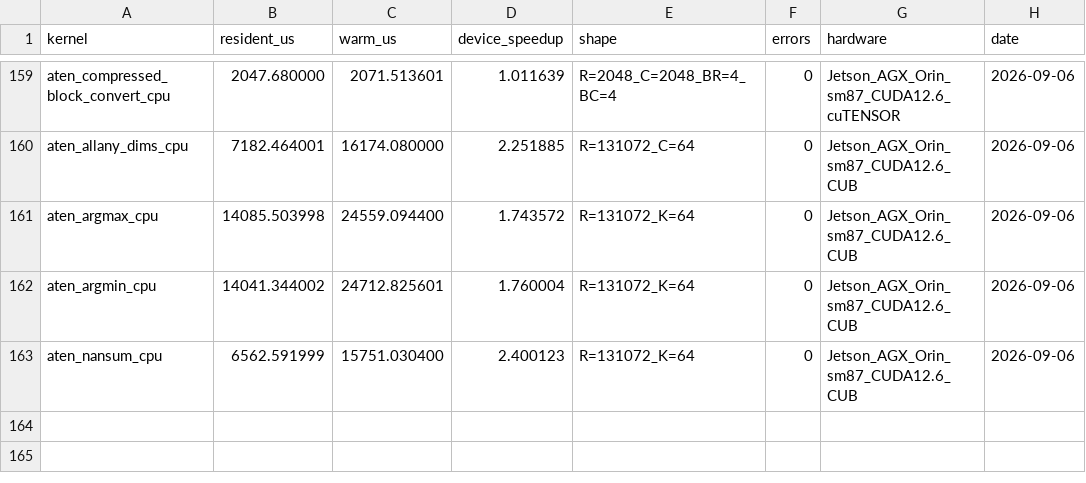
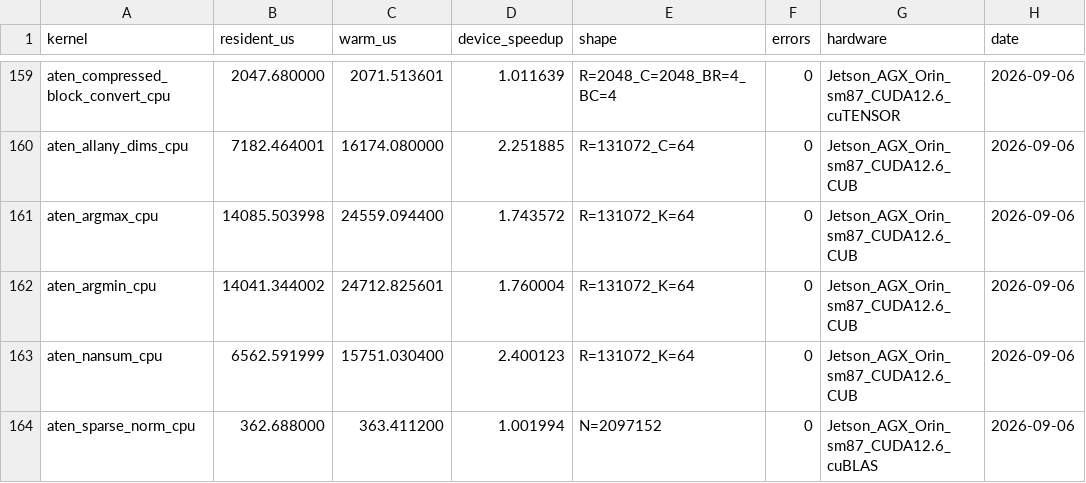
Before and after one commit to arpitj1/Polygeist, a CSV file: issues/aten_c_kernels/native_cuda_results/resident_silicon.csv, drawn as a sheet; only a part is shown, gaps mark what is left out; the diff names each change by its address in the sheet, - before the commit and + after, or states it on an @@ line.

```diff
--- a/issues/aten_c_kernels/native_cuda_results/resident_silicon.csv
+++ b/issues/aten_c_kernels/native_cuda_results/resident_silicon.csv
+row 164: aten_sparse_norm_cpu | 362.688000 | 363.411200 | 1.001994 | N=2097152 | 0 | Jetson_AGX_Orin_sm87_CUDA12.6_cuBLAS | 2026-09-06
```
Also changed, not shown: issues/aten_c_kernels/cuda_library_audit.csv, issues/aten_c_kernels/results/summary.tsv, 8 other files.
